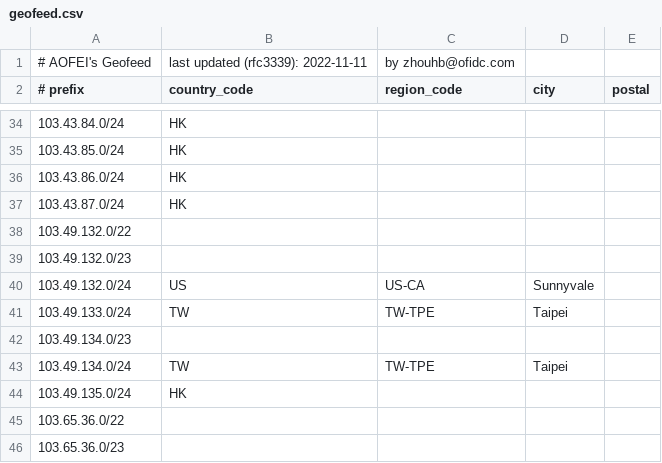
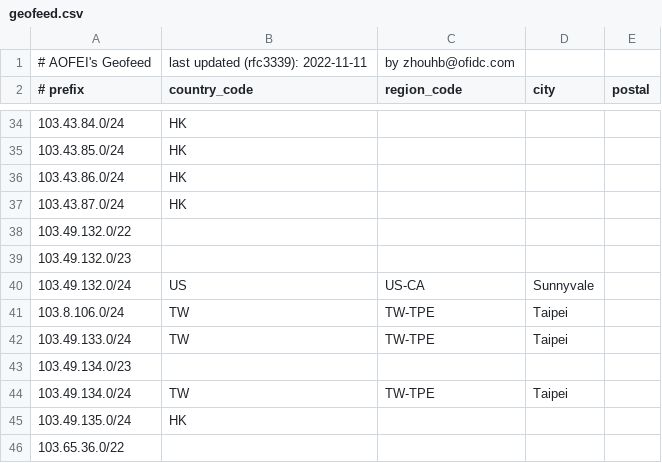
Before and after one commit to zhouhb25/geofeed, a CSV file: geofeed.csv, drawn as a sheet; only a part is shown, gaps mark what is left out; the shorter side is filled out with more unchanged rows; the diff names each change by its address in the sheet, - before the commit and + after, or states it on an @@ line.

Commit message:
Update geofeed.csv

```diff
--- a/geofeed.csv
+++ b/geofeed.csv
+row 41: 103.8.106.0/24 | TW | TW-TPE | Taipei
```
